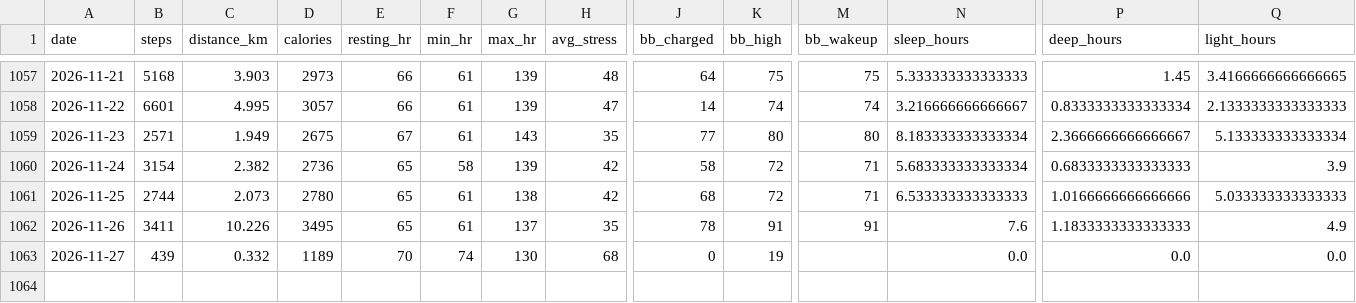
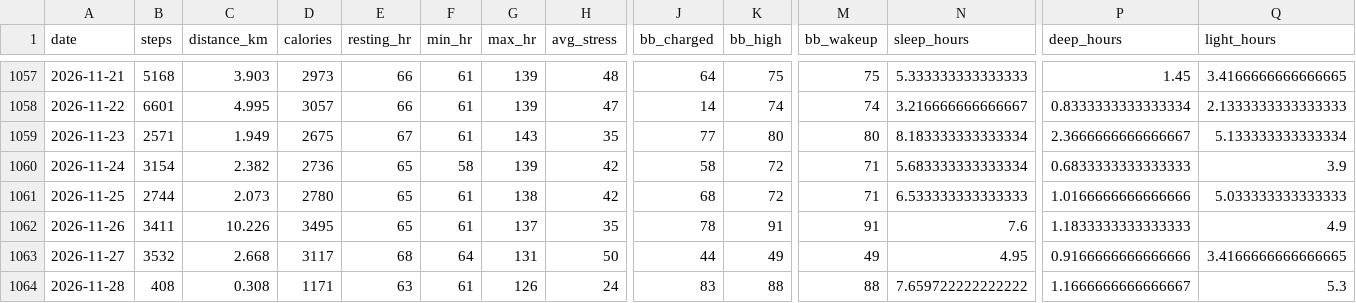
Before and after one commit to chenzihuan67/garmin-sync, a CSV file: summary.csv, drawn as a sheet; only a part is shown, gaps mark what is left out; rows hold the shown columns only; the diff covers the shown part only; the diff names each change by its address in the sheet, - before the commit and + after, or states it on an @@ line.

```diff
--- a/summary.csv
+++ b/summary.csv
-B1063 (steps): 439
+B1063 (steps): 3532
-C1063 (distance_km): 0.332
+C1063 (distance_km): 2.668
-D1063 (calories): 1189
+D1063 (calories): 3117
-E1063 (resting_hr): 70
+E1063 (resting_hr): 68
-F1063 (min_hr): 74
+F1063 (min_hr): 64
-G1063 (max_hr): 130
+G1063 (max_hr): 131
-H1063 (avg_stress): 68
+H1063 (avg_stress): 50
-J1063 (bb_charged): 0
+J1063 (bb_charged): 44
-K1063 (bb_high): 19
+K1063 (bb_high): 49
-M1063 (bb_wakeup): (empty)
+M1063 (bb_wakeup): 49
-N1063 (sleep_hours): 0.0
+N1063 (sleep_hours): 4.95
-P1063 (deep_hours): 0.0
+P1063 (deep_hours): 0.9166666666666666
-Q1063 (light_hours): 0.0
+Q1063 (light_hours): 3.4166666666666665
+row 1064: 2026-11-28 | 408 | 0.308 | 1171 | 63 | 61 | 126 | 24 | 83 | 88 | 88 | 7.659722222222222 | 1.1666666666666667 | 5.3
```
Also changed, not shown: 5 edited cells elsewhere in this file, 3 other files.
